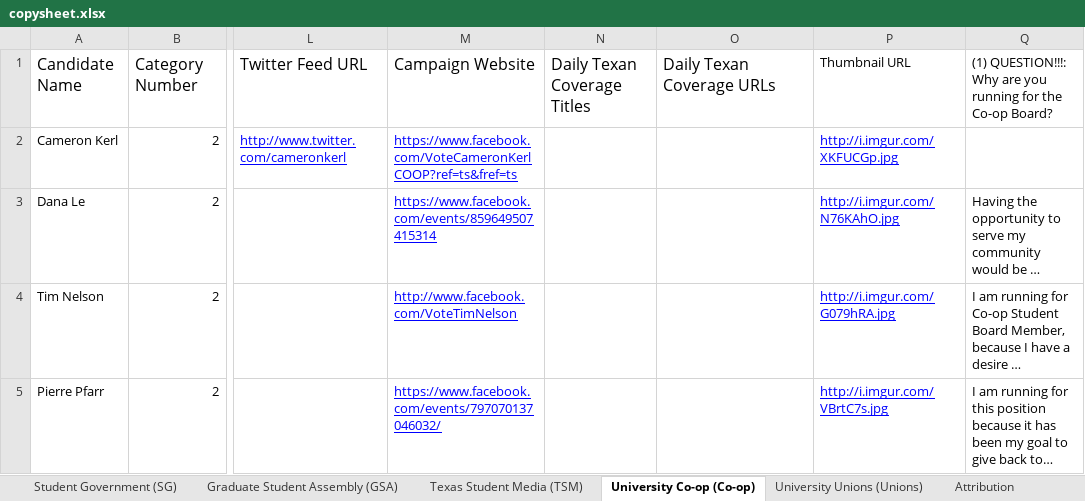
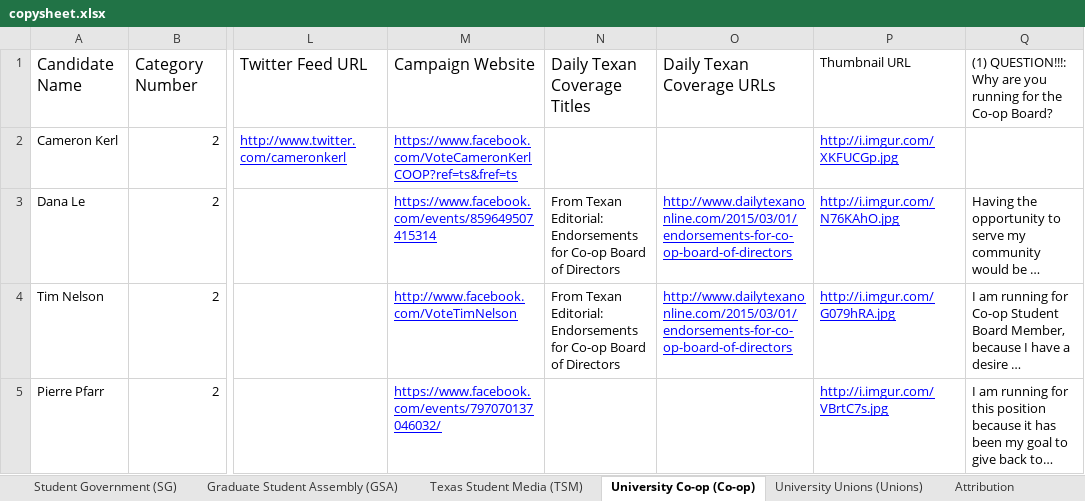
Before and after one commit to sc1f/hd49-expl, an Excel workbook: backend/copysheet.xlsx, sheet University Co-op (Co-op), drawn as a sheet; only a part is shown, gaps mark what is left out; long unchanged cells end in …; values as stored, in another font and other column widths than the file's, no borders; charts and pictures not drawn; the diff names each change by its address in the sheet, - before the commit and + after, or states it on an @@ line.

```diff
--- a/backend/copysheet.xlsx (sheet University Co-op (Co-op))
+++ b/backend/copysheet.xlsx (sheet University Co-op (Co-op))
-N3:N4: (empty)
+N3:N4: From Texan Editorial: Endorsements for Co-op Board of Directors
-O3:O4: (empty)
+O3:O4: http://www.dailytexanonline.com/2015/03/01/endorsements-for-co-op-board-of-directors
```
Also changed, not shown: sheet Student Government (SG), sheet Texas Student Media (TSM).
